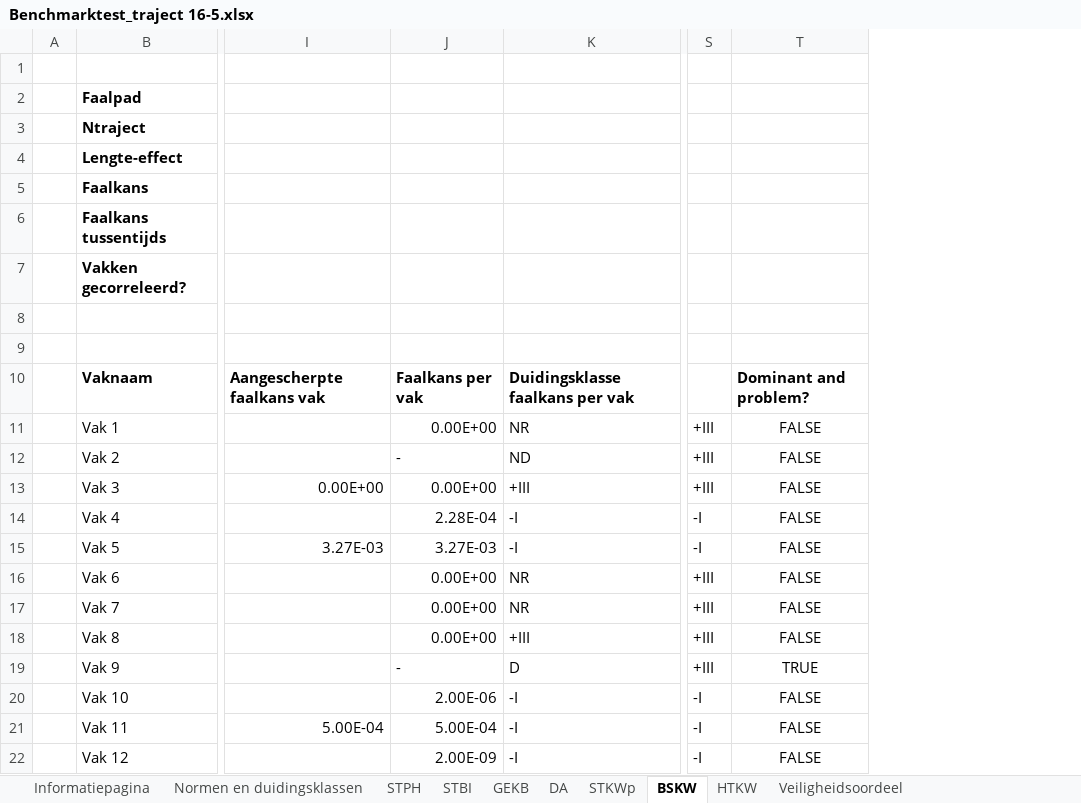
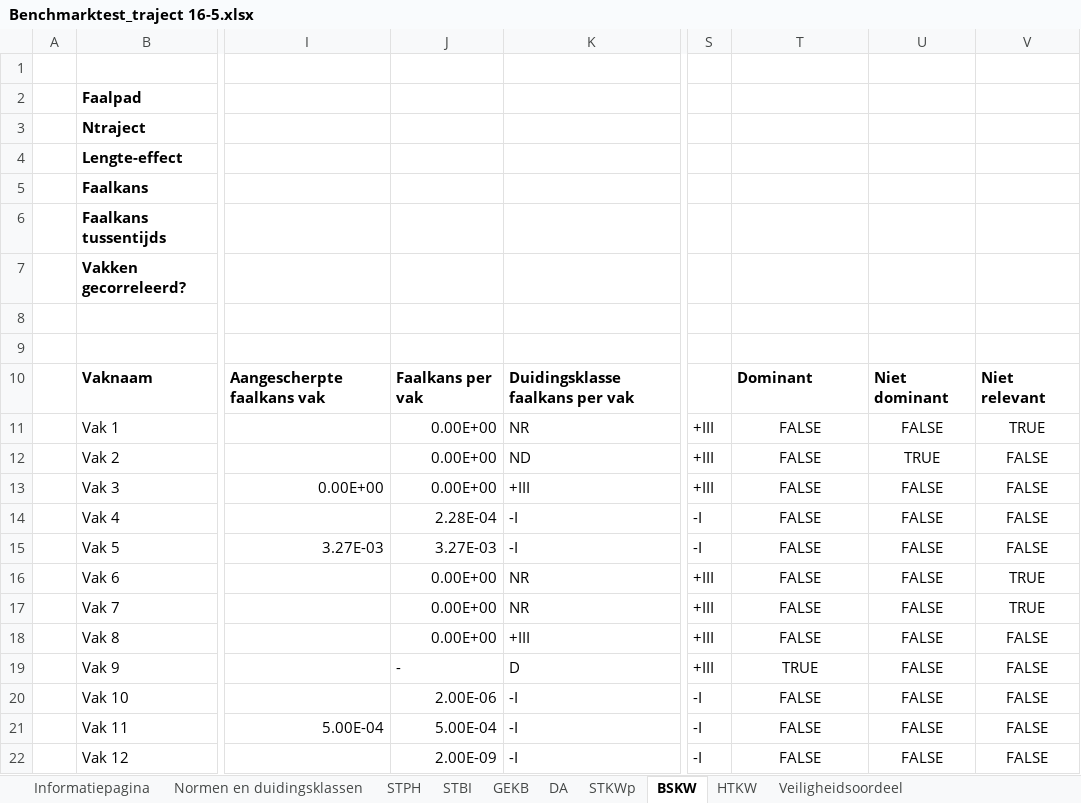
Before and after one commit to Deltares/wbi-assemblage-rekenkern, an Excel workbook: benchmarktests/testdefinitions/Benchmarktest_traject 16-5.xlsx, sheet BSKW, drawn as a sheet; only a part is shown, gaps mark what is left out; values as stored, in another font and other column widths than the file's, no borders; conditional formats not drawn; the diff names each change by its address in the sheet, - before the commit and + after, or states it on an @@ line.

Commit message:
ASK-68 Remove categories as input from BOI-1A-1. As a consequence, the expected result in case NotDOminant becomes 0.0 (not Undefined)

```diff
--- a/benchmarktests/testdefinitions/Benchmarktest_traject 16-5.xlsx (sheet BSKW)
+++ b/benchmarktests/testdefinitions/Benchmarktest_traject 16-5.xlsx (sheet BSKW)
+column U, rows 10-22: Niet dominant | FALSE | TRUE | FALSE | FALSE | FALSE | FALSE | FALSE | FALSE | FALSE | FALSE | FALSE | FALSE
+column V, rows 10-22: Niet relevant | TRUE | FALSE | FALSE | FALSE | FALSE | TRUE | TRUE | FALSE | FALSE | FALSE | FALSE | FALSE
-T10: Dominant and problem?
+T10: Dominant
-J12: -
+J12: 0.00E+00
```
Also changed, not shown: sheet STBI, sheet STPH, sheet HTKW, sheet STKWp, sheet DA, sheet GEKB, formulas that keep their value, 9 other files.
